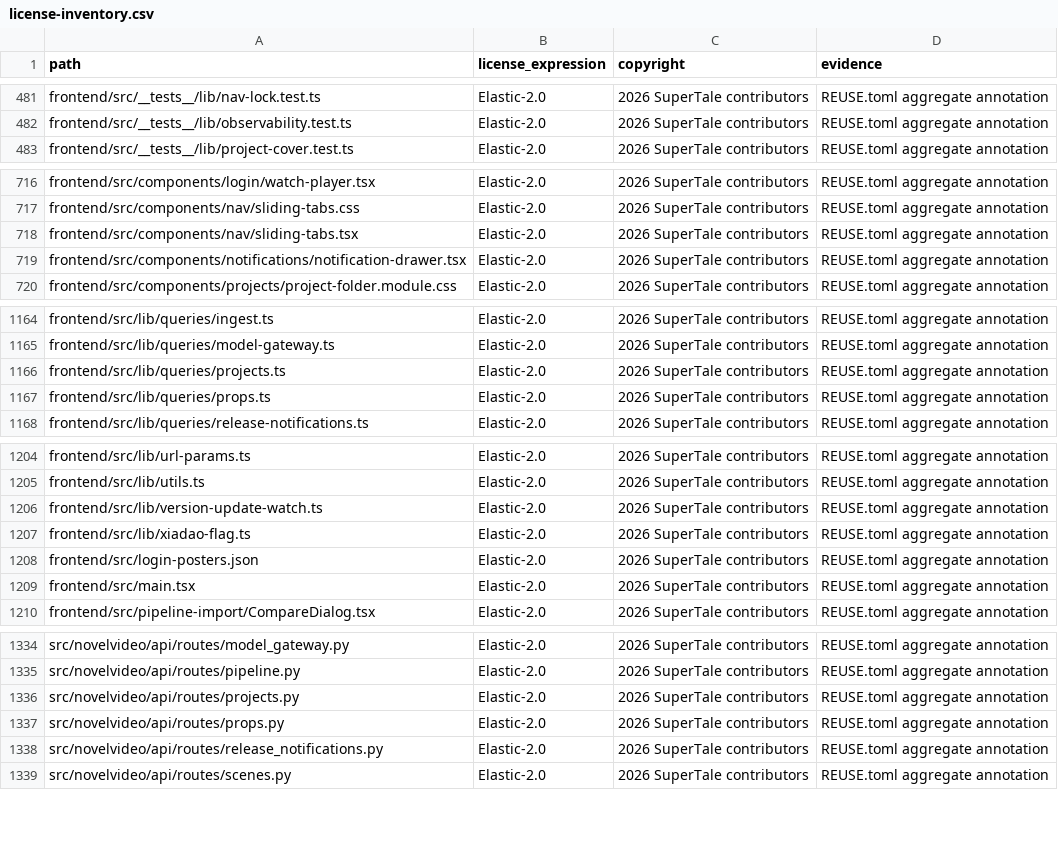
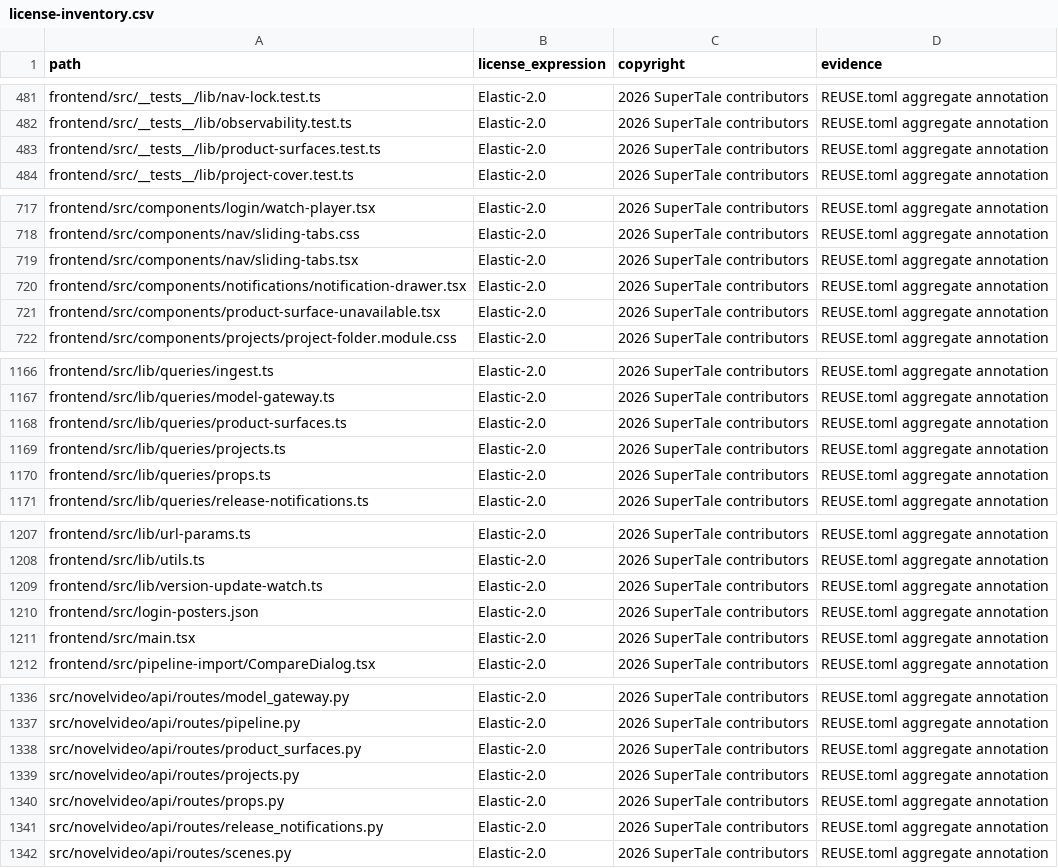
Before and after one commit to Anu206S/dramaclaw, a CSV file: license-inventory.csv, drawn as a sheet; only a part is shown, gaps mark what is left out; removed rows and columns are numbered as before the commit, all else as after; the diff covers the shown part only; the diff names each change by its address in the sheet, - before the commit and + after, or states it on an @@ line.

Commit message:
control product surface visibility and billing context (#258)
* enforce product surface access

Signed-off-by: Ryan H. <992703213@qq.com>

* fix product surface CI coverage

Signed-off-by: Ryan H. <992703213@qq.com>

* fix product surface route tests

Signed-off-by: Ryan H. <992703213@qq.com>

* fix product surface authorization

Signed-off-by: Ryan H. <992703213@qq.com>

* test product surface task contract

Signed-off-by: Ryan H. <992703213@qq.com>

* fix assistant surface access

Signed-off-by: Ryan H. <992703213@qq.com>

* limit product surfaces to visibility and billing context

Signed-off-by: Ryan H. <992703213@qq.com>

---------

Signed-off-by: Ryan H. <992703213@qq.com>
Co-authored-by: Eric <liuyang124846@gmail.com>
Co-authored-by: handan <44134530+Handanhhhy@users.noreply.github.com>

```diff
--- a/license-inventory.csv
+++ b/license-inventory.csv
+row 483: frontend/src/__tests__/lib/product-surfaces.test.ts | Elastic-2.0 | 2026 SuperTale contributors | REUSE.toml aggregate annotation
+row 721: frontend/src/components/product-surface-unavailable.tsx | Elastic-2.0 | 2026 SuperTale contributors | REUSE.toml aggregate annotation
+row 1168: frontend/src/lib/queries/product-surfaces.ts | Elastic-2.0 | 2026 SuperTale contributors | REUSE.toml aggregate annotation
-row 1207: frontend/src/lib/xiadao-flag.ts | Elastic-2.0 | 2026 SuperTale contributors | REUSE.toml aggregate annotation
+row 1338: src/novelvideo/api/routes/product_surfaces.py | Elastic-2.0 | 2026 SuperTale contributors | REUSE.toml aggregate annotation
```
Also changed, not shown: 3 added rows elsewhere in this file, 47 other files.
